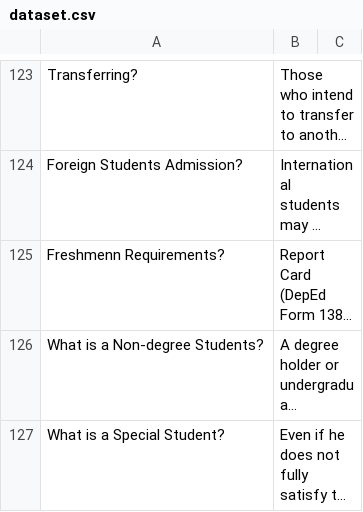
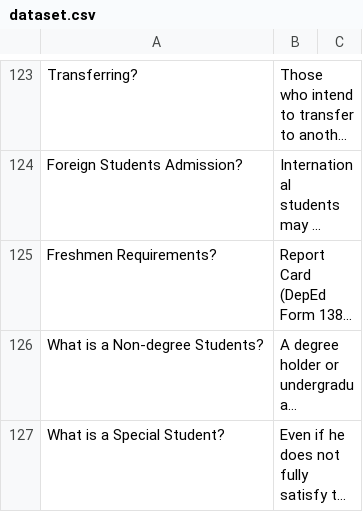
Before and after one commit to thebadsektor/wam3b-g2-chatbot, a CSV file: data/dataset.csv, drawn as a sheet; only a part is shown, gaps mark what is left out; long unchanged cells end in …; the diff names each change by its address in the sheet, - before the commit and + after, or states it on an @@ line.

```diff
--- a/data/dataset.csv
+++ b/data/dataset.csv
-A125: Freshmenn Requirements?
+A125: Freshmen Requirements?
```
Also changed, not shown: data/log.csv, 1 other file.
